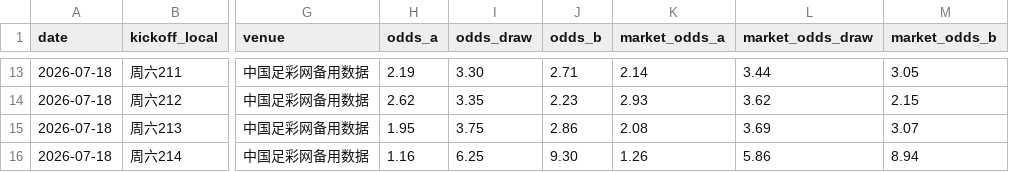
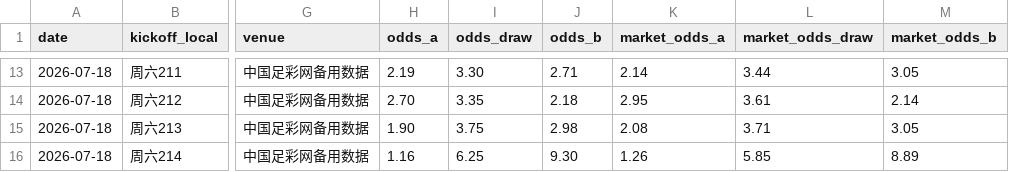
Before and after one commit to cxs13991120/ZUQIU, a CSV file: data/fixtures.csv, drawn as a sheet; only a part is shown, gaps mark what is left out; the diff covers the shown part only; the diff names each change by its address in the sheet, - before the commit and + after, or states it on an @@ line.

```diff
--- a/data/fixtures.csv
+++ b/data/fixtures.csv
-H14 (odds_a): 2.62
+H14 (odds_a): 2.70
-J14 (odds_b): 2.23
+J14 (odds_b): 2.18
-K14 (market_odds_a): 2.93
+K14 (market_odds_a): 2.95
-L14 (market_odds_draw): 3.62
+L14 (market_odds_draw): 3.61
-M14 (market_odds_b): 2.15
+M14 (market_odds_b): 2.14
-H15 (odds_a): 1.95
+H15 (odds_a): 1.90
-J15 (odds_b): 2.86
+J15 (odds_b): 2.98
-L15 (market_odds_draw): 3.69
+L15 (market_odds_draw): 3.71
-M15 (market_odds_b): 3.07
+M15 (market_odds_b): 3.05
-L16 (market_odds_draw): 5.86
+L16 (market_odds_draw): 5.85
-M16 (market_odds_b): 8.94
+M16 (market_odds_b): 8.89
```
Also changed, not shown: 31 edited cells elsewhere in this file, output/observation_ledger.csv, output/observation_plan_2026-07-18.csv, 12 other files.
